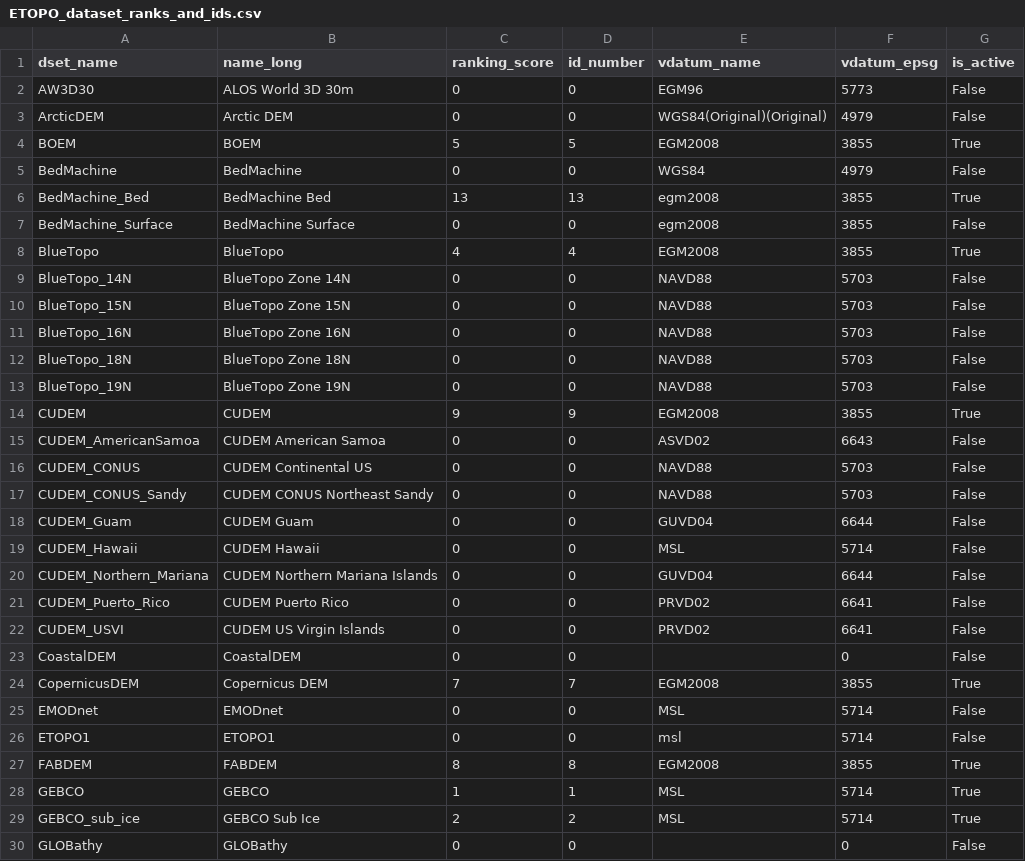
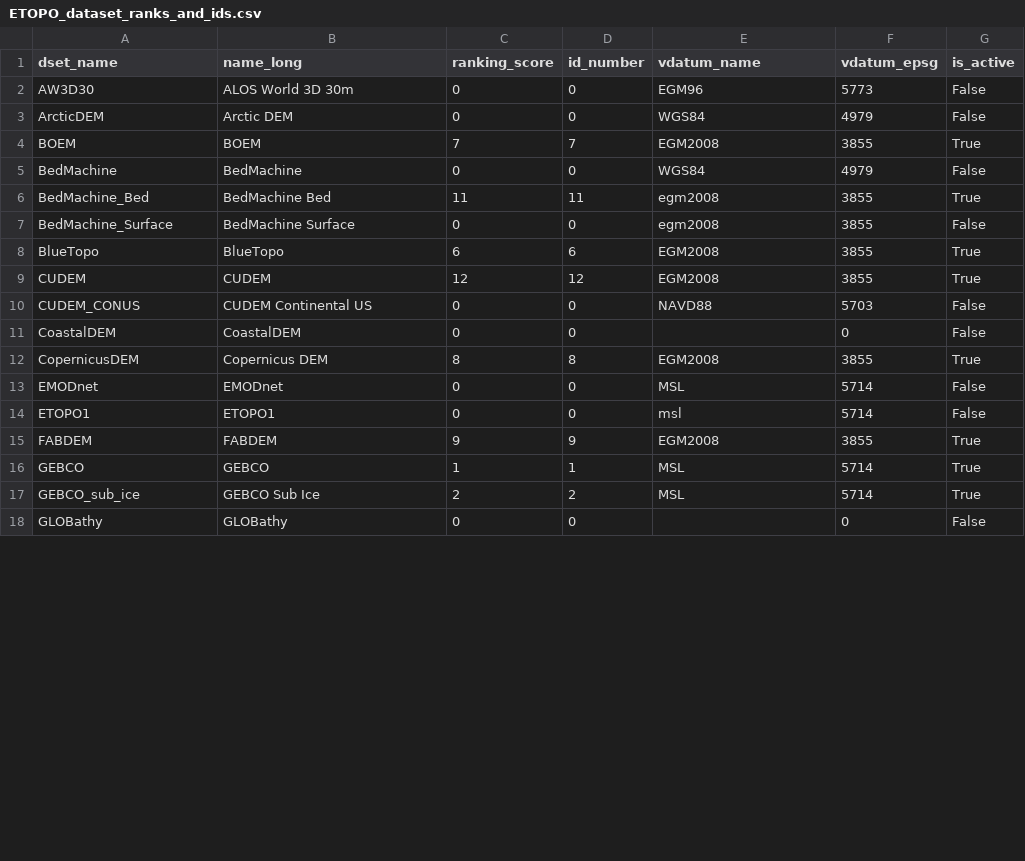
Before and after one commit to ciresdem/ETOPO, a CSV file: data/ETOPO_dataset_ranks_and_ids.csv, drawn as a sheet; only a part is shown; the diff covers the shown part only.

Commit message:
Updated config files with new rankings.

```diff
--- a/data/ETOPO_dataset_ranks_and_ids.csv
+++ b/data/ETOPO_dataset_ranks_and_ids.csv
@@ -2,27 +2,15 @@ dset_name,name_long,ranking_score,id_number,vdatum_name,vdatum_epsg,is_active
 AW3D30,ALOS World 3D 30m,0,0,EGM96,5773,False
-ArcticDEM,Arctic DEM,0,0,WGS84(Original)(Original),4979,False
-BOEM,BOEM,5,5,EGM2008,3855,True
+ArcticDEM,Arctic DEM,0,0,WGS84,4979,False
+BOEM,BOEM,7,7,EGM2008,3855,True
 BedMachine,BedMachine,0,0,WGS84,4979,False
-BedMachine_Bed,BedMachine Bed,13,13,egm2008,3855,True
+BedMachine_Bed,BedMachine Bed,11,11,egm2008,3855,True
 BedMachine_Surface,BedMachine Surface,0,0,egm2008,3855,False
-BlueTopo,BlueTopo,4,4,EGM2008,3855,True
-BlueTopo_14N,BlueTopo Zone 14N,0,0,NAVD88,5703,False
-BlueTopo_15N,BlueTopo Zone 15N,0,0,NAVD88,5703,False
-BlueTopo_16N,BlueTopo Zone 16N,0,0,NAVD88,5703,False
-BlueTopo_18N,BlueTopo Zone 18N,0,0,NAVD88,5703,False
-BlueTopo_19N,BlueTopo Zone 19N,0,0,NAVD88,5703,False
-CUDEM,CUDEM,9,9,EGM2008,3855,True
-CUDEM_AmericanSamoa,CUDEM American Samoa,0,0,ASVD02,6643,False
+BlueTopo,BlueTopo,6,6,EGM2008,3855,True
+CUDEM,CUDEM,12,12,EGM2008,3855,True
 CUDEM_CONUS,CUDEM Continental US,0,0,NAVD88,5703,False
-CUDEM_CONUS_Sandy,CUDEM CONUS Northeast Sandy,0,0,NAVD88,5703,False
-CUDEM_Guam,CUDEM Guam,0,0,GUVD04,6644,False
-CUDEM_Hawaii,CUDEM Hawaii,0,0,MSL,5714,False
-CUDEM_Northern_Mariana,CUDEM Northern Mariana Islands,0,0,GUVD04,6644,False
-CUDEM_Puerto_Rico,CUDEM Puerto Rico,0,0,PRVD02,6641,False
-CUDEM_USVI,CUDEM US Virgin Islands,0,0,PRVD02,6641,False
 CoastalDEM,CoastalDEM,0,0,,0,False
-CopernicusDEM,Copernicus DEM,7,7,EGM2008,3855,True
+CopernicusDEM,Copernicus DEM,8,8,EGM2008,3855,True
 EMODnet,EMODnet,0,0,MSL,5714,False
 ETOPO1,ETOPO1,0,0,msl,5714,False
-FABDEM,FABDEM,8,8,EGM2008,3855,True
+FABDEM,FABDEM,9,9,EGM2008,3855,True
 GEBCO,GEBCO,1,1,MSL,5714,True
```
Also changed, not shown: 2 added rows and 13 edited cells elsewhere in this file, 25 other files.
